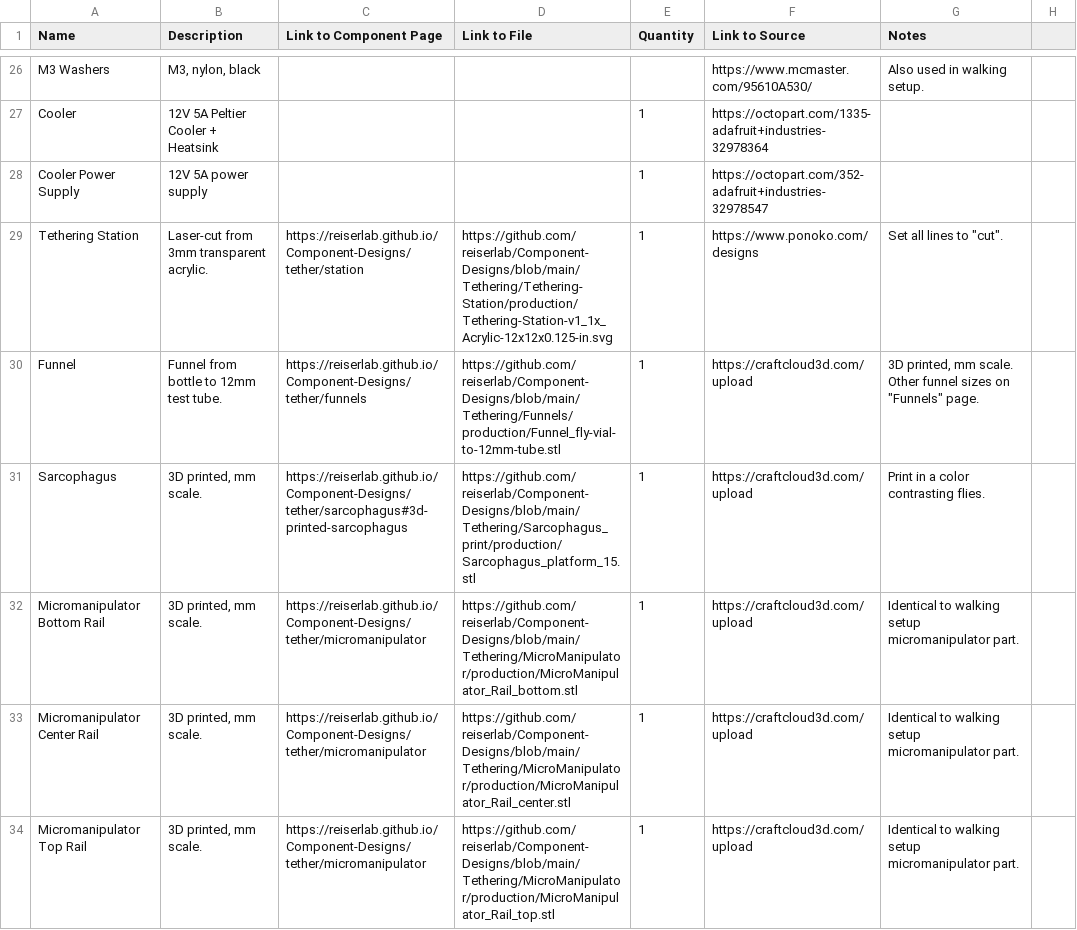
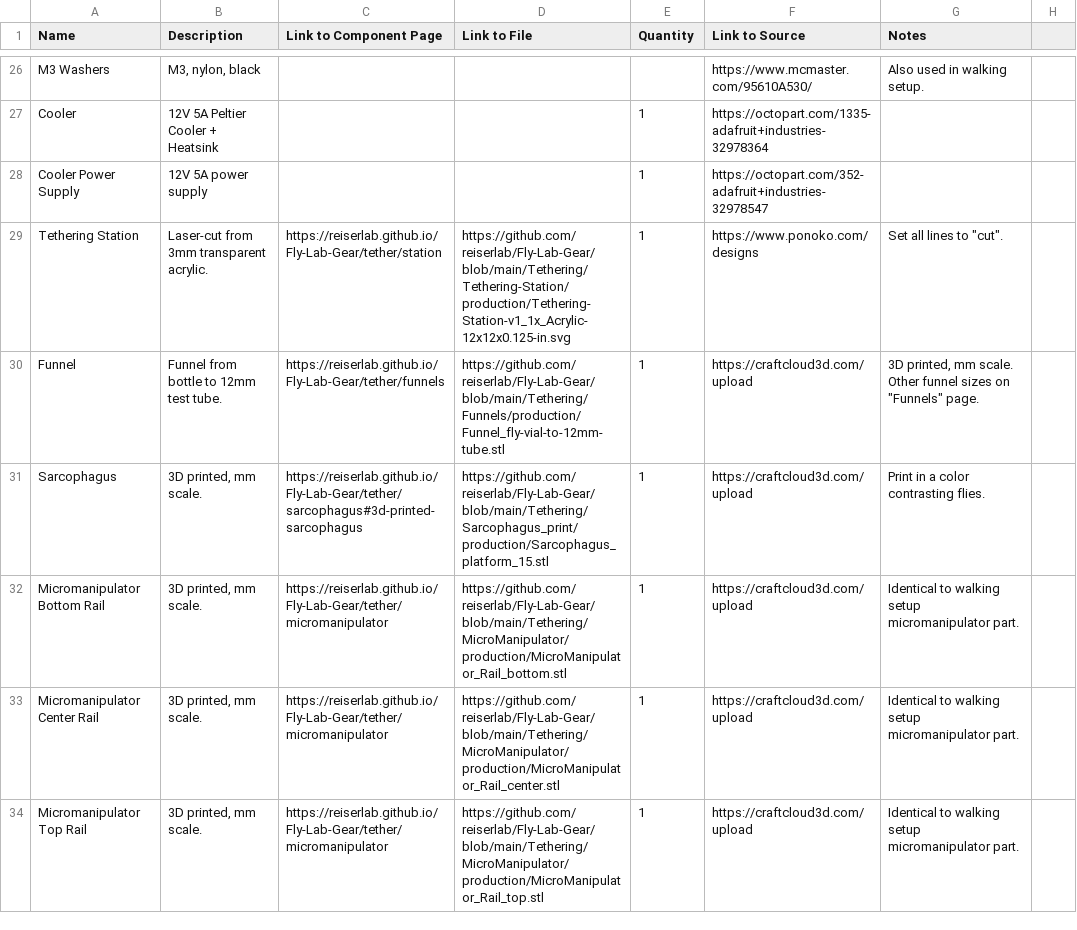
Before and after one commit to reiserlab/Fly-Lab-Gear, a CSV file: assets/data/tethering_order.csv, drawn as a sheet; only a part is shown, gaps mark what is left out; the diff covers the shown part only.

```diff
--- a/assets/data/tethering_order.csv
+++ b/assets/data/tethering_order.csv
@@ -28,7 +28,7 @@ Cooler,12V 5A Peltier Cooler + Heatsink,,,1,https://octopart.com/1335-adafruit+i
 Cooler Power Supply,12V 5A power supply,,,1,https://octopart.com/352-adafruit+industries-32978547,,
-Tethering Station,Laser-cut from 3mm transparent acrylic.,https://reiserlab.github.io/Component-Designs/tether/station,https://github.com/reiserlab/Component-Designs/blob/main/Tethering/Tethering-Station/production/Tethering-Station-v1_1x_Acrylic-12x12x0.125-in.svg,1,https://www.ponoko.com/designs,"Set all lines to ""cut"". ",
-Funnel,Funnel from bottle to 12mm test tube. ,https://reiserlab.github.io/Component-Designs/tether/funnels,https://github.com/reiserlab/Component-Designs/blob/main/Tethering/Funnels/production/Funnel_fly-vial-to-12mm-tube.stl,1,https://craftcloud3d.com/upload,"3D printed, mm scale. Other funnel sizes on ""Funnels"" page.",
-Sarcophagus,"3D printed, mm scale. ",https://reiserlab.github.io/Component-Designs/tether/sarcophagus#3d-printed-sarcophagus,https://github.com/reiserlab/Component-Designs/blob/main/Tethering/Sarcophagus_print/production/Sarcophagus_platform_15.stl,1,https://craftcloud3d.com/upload,Print in a color contrasting flies.,
-Micromanipulator Bottom Rail,"3D printed, mm scale. ",https://reiserlab.github.io/Component-Designs/tether/micromanipulator,https://github.com/reiserlab/Component-Designs/blob/main/Tethering/MicroManipulator/production/MicroManipulator_Rail_bottom.stl,1,https://craftcloud3d.com/upload,Identical to walking setup micromanipulator part.,
-Micromanipulator Center Rail,"3D printed, mm scale. ",https://reiserlab.github.io/Component-Designs/tether/micromanipulator,https://github.com/reiserlab/Component-Designs/blob/main/Tethering/MicroManipulator/production/MicroManipulator_Rail_center.stl,1,https://craftcloud3d.com/upload,Identical to walking setup micromanipulator part.,
-Micromanipulator Top Rail,"3D printed, mm scale. ",https://reiserlab.github.io/Component-Designs/tether/micromanipulator,https://github.com/reiserlab/Component-Designs/blob/main/Tethering/MicroManipulator/production/MicroManipulator_Rail_top.stl,1,https://craftcloud3d.com/upload,Identical to walking setup micromanipulator part.,
+Tethering Station,Laser-cut from 3mm transparent acrylic.,https://reiserlab.github.io/Fly-Lab-Gear/tether/station,https://github.com/reiserlab/Fly-Lab-Gear/blob/main/Tethering/Tethering-Station/production/Tethering-Station-v1_1x_Acrylic-12x12x0.125-in.svg,1,https://www.ponoko.com/designs,"Set all lines to ""cut"". ",
+Funnel,Funnel from bottle to 12mm test tube. ,https://reiserlab.github.io/Fly-Lab-Gear/tether/funnels,https://github.com/reiserlab/Fly-Lab-Gear/blob/main/Tethering/Funnels/production/Funnel_fly-vial-to-12mm-tube.stl,1,https://craftcloud3d.com/upload,"3D printed, mm scale. Other funnel sizes on ""Funnels"" page.",
+Sarcophagus,"3D printed, mm scale. ",https://reiserlab.github.io/Fly-Lab-Gear/tether/sarcophagus#3d-printed-sarcophagus,https://github.com/reiserlab/Fly-Lab-Gear/blob/main/Tethering/Sarcophagus_print/production/Sarcophagus_platform_15.stl,1,https://craftcloud3d.com/upload,Print in a color contrasting flies.,
+Micromanipulator Bottom Rail,"3D printed, mm scale. ",https://reiserlab.github.io/Fly-Lab-Gear/tether/micromanipulator,https://github.com/reiserlab/Fly-Lab-Gear/blob/main/Tethering/MicroManipulator/production/MicroManipulator_Rail_bottom.stl,1,https://craftcloud3d.com/upload,Identical to walking setup micromanipulator part.,
+Micromanipulator Center Rail,"3D printed, mm scale. ",https://reiserlab.github.io/Fly-Lab-Gear/tether/micromanipulator,https://github.com/reiserlab/Fly-Lab-Gear/blob/main/Tethering/MicroManipulator/production/MicroManipulator_Rail_center.stl,1,https://craftcloud3d.com/upload,Identical to walking setup micromanipulator part.,
+Micromanipulator Top Rail,"3D printed, mm scale. ",https://reiserlab.github.io/Fly-Lab-Gear/tether/micromanipulator,https://github.com/reiserlab/Fly-Lab-Gear/blob/main/Tethering/MicroManipulator/production/MicroManipulator_Rail_top.stl,1,https://craftcloud3d.com/upload,Identical to walking setup micromanipulator part.,
```
Also changed, not shown: 10 edited cells elsewhere in this file, assets/data/walkingsetup_order.csv, 40 other files.
